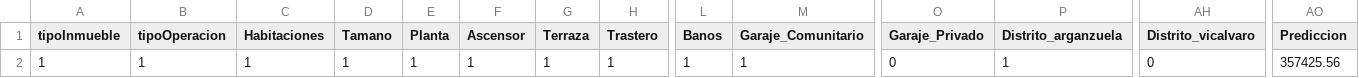
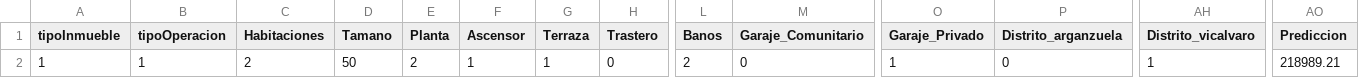
Before and after one commit to alexxfernandez13/bienes_inmuebles, a CSV file: bienes_inmuebles/data/datos_usuario_prediccion.csv, drawn as a sheet; only a part is shown, gaps mark what is left out; the diff names each change by its address in the sheet, - before the commit and + after, or states it on an @@ line.

```diff
--- a/bienes_inmuebles/data/datos_usuario_prediccion.csv
+++ b/bienes_inmuebles/data/datos_usuario_prediccion.csv
-C2 (Habitaciones): 1
+C2 (Habitaciones): 2
-D2 (Tamano): 1
+D2 (Tamano): 50
-E2 (Planta): 1
+E2 (Planta): 2
-H2 (Trastero): 1
+H2 (Trastero): 0
-L2 (Banos): 1
+L2 (Banos): 2
-M2 (Garaje_Comunitario): 1
+M2 (Garaje_Comunitario): 0
-O2 (Garaje_Privado): 0
+O2 (Garaje_Privado): 1
-P2 (Distrito_arganzuela): 1
+P2 (Distrito_arganzuela): 0
-AH2 (Distrito_vicalvaro): 0
+AH2 (Distrito_vicalvaro): 1
-AO2 (Prediccion): 357425.56
+AO2 (Prediccion): 218989.21
```
Also changed, not shown: 6 other files.
